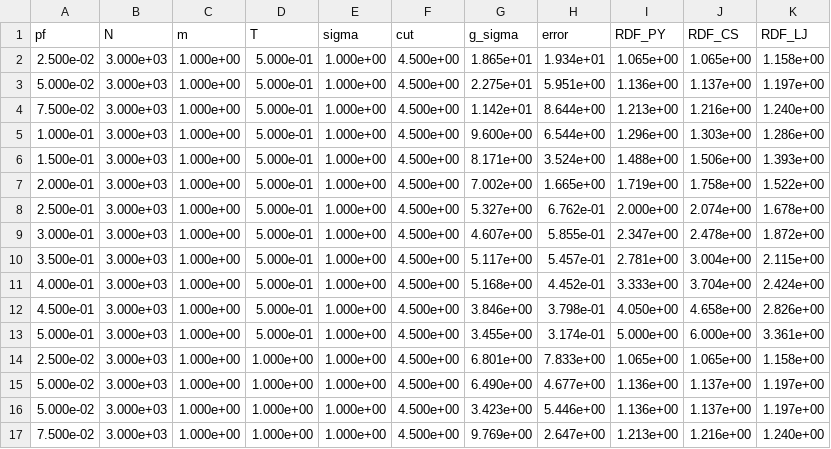
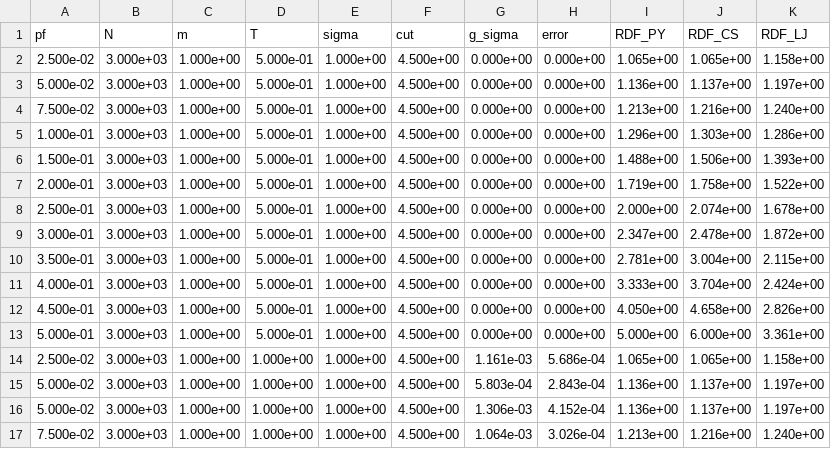
Before and after one commit to jonasbue/MD_viscosity, a CSV file: data/processed/rdf_lj.csv, drawn as a sheet; only a part is shown; the diff covers the shown part only.

```diff
--- a/data/processed/rdf_lj.csv
+++ b/data/processed/rdf_lj.csv
@@ -1,17 +1,17 @@
 pf, N, m, T, sigma, cut, g_sigma, error, RDF_PY, RDF_CS, RDF_LJ
-2.500e-02, 3.000e+03, 1.000e+00, 5.000e-01, 1.000e+00, 4.500e+00, 1.865e+01, 1.934e+01, 1.065e+00, 1.065e+00, 1.158e+00
-5.000e-02, 3.000e+03, 1.000e+00, 5.000e-01, 1.000e+00, 4.500e+00, 2.275e+01, 5.951e+00, 1.136e+00, 1.137e+00, 1.197e+00
-7.500e-02, 3.000e+03, 1.000e+00, 5.000e-01, 1.000e+00, 4.500e+00, 1.142e+01, 8.644e+00, 1.213e+00, 1.216e+00, 1.240e+00
-1.000e-01, 3.000e+03, 1.000e+00, 5.000e-01, 1.000e+00, 4.500e+00, 9.600e+00, 6.544e+00, 1.296e+00, 1.303e+00, 1.286e+00
-1.500e-01, 3.000e+03, 1.000e+00, 5.000e-01, 1.000e+00, 4.500e+00, 8.171e+00, 3.524e+00, 1.488e+00, 1.506e+00, 1.393e+00
-2.000e-01, 3.000e+03, 1.000e+00, 5.000e-01, 1.000e+00, 4.500e+00, 7.002e+00, 1.665e+00, 1.719e+00, 1.758e+00, 1.522e+00
-2.500e-01, 3.000e+03, 1.000e+00, 5.000e-01, 1.000e+00, 4.500e+00, 5.327e+00, 6.762e-01, 2.000e+00, 2.074e+00, 1.678e+00
-3.000e-01, 3.000e+03, 1.000e+00, 5.000e-01, 1.000e+00, 4.500e+00, 4.607e+00, 5.855e-01, 2.347e+00, 2.478e+00, 1.872e+00
-3.500e-01, 3.000e+03, 1.000e+00, 5.000e-01, 1.000e+00, 4.500e+00, 5.117e+00, 5.457e-01, 2.781e+00, 3.004e+00, 2.115e+00
-4.000e-01, 3.000e+03, 1.000e+00, 5.000e-01, 1.000e+00, 4.500e+00, 5.168e+00, 4.452e-01, 3.333e+00, 3.704e+00, 2.424e+00
-4.500e-01, 3.000e+03, 1.000e+00, 5.000e-01, 1.000e+00, 4.500e+00, 3.846e+00, 3.798e-01, 4.050e+00, 4.658e+00, 2.826e+00
-5.000e-01, 3.000e+03, 1.000e+00, 5.000e-01, 1.000e+00, 4.500e+00, 3.455e+00, 3.174e-01, 5.000e+00, 6.000e+00, 3.361e+00
-2.500e-02, 3.000e+03, 1.000e+00, 1.000e+00, 1.000e+00, 4.500e+00, 6.801e+00, 7.833e+00, 1.065e+00, 1.065e+00, 1.158e+00
-5.000e-02, 3.000e+03, 1.000e+00, 1.000e+00, 1.000e+00, 4.500e+00, 6.490e+00, 4.677e+00, 1.136e+00, 1.137e+00, 1.197e+00
-5.000e-02, 3.000e+03, 1.000e+00, 1.000e+00, 1.000e+00, 4.500e+00, 3.423e+00, 5.446e+00, 1.136e+00, 1.137e+00, 1.197e+00
-7.500e-02, 3.000e+03, 1.000e+00, 1.000e+00, 1.000e+00, 4.500e+00, 9.769e+00, 2.647e+00, 1.213e+00, 1.216e+00, 1.240e+00
+2.500e-02, 3.000e+03, 1.000e+00, 5.000e-01, 1.000e+00, 4.500e+00, 0.000e+00, 0.000e+00, 1.065e+00, 1.065e+00, 1.158e+00
+5.000e-02, 3.000e+03, 1.000e+00, 5.000e-01, 1.000e+00, 4.500e+00, 0.000e+00, 0.000e+00, 1.136e+00, 1.137e+00, 1.197e+00
+7.500e-02, 3.000e+03, 1.000e+00, 5.000e-01, 1.000e+00, 4.500e+00, 0.000e+00, 0.000e+00, 1.213e+00, 1.216e+00, 1.240e+00
+1.000e-01, 3.000e+03, 1.000e+00, 5.000e-01, 1.000e+00, 4.500e+00, 0.000e+00, 0.000e+00, 1.296e+00, 1.303e+00, 1.286e+00
+1.500e-01, 3.000e+03, 1.000e+00, 5.000e-01, 1.000e+00, 4.500e+00, 0.000e+00, 0.000e+00, 1.488e+00, 1.506e+00, 1.393e+00
+2.000e-01, 3.000e+03, 1.000e+00, 5.000e-01, 1.000e+00, 4.500e+00, 0.000e+00, 0.000e+00, 1.719e+00, 1.758e+00, 1.522e+00
+2.500e-01, 3.000e+03, 1.000e+00, 5.000e-01, 1.000e+00, 4.500e+00, 0.000e+00, 0.000e+00, 2.000e+00, 2.074e+00, 1.678e+00
+3.000e-01, 3.000e+03, 1.000e+00, 5.000e-01, 1.000e+00, 4.500e+00, 0.000e+00, 0.000e+00, 2.347e+00, 2.478e+00, 1.872e+00
+3.500e-01, 3.000e+03, 1.000e+00, 5.000e-01, 1.000e+00, 4.500e+00, 0.000e+00, 0.000e+00, 2.781e+00, 3.004e+00, 2.115e+00
+4.000e-01, 3.000e+03, 1.000e+00, 5.000e-01, 1.000e+00, 4.500e+00, 0.000e+00, 0.000e+00, 3.333e+00, 3.704e+00, 2.424e+00
+4.500e-01, 3.000e+03, 1.000e+00, 5.000e-01, 1.000e+00, 4.500e+00, 0.000e+00, 0.000e+00, 4.050e+00, 4.658e+00, 2.826e+00
+5.000e-01, 3.000e+03, 1.000e+00, 5.000e-01, 1.000e+00, 4.500e+00, 0.000e+00, 0.000e+00, 5.000e+00, 6.000e+00, 3.361e+00
+2.500e-02, 3.000e+03, 1.000e+00, 1.000e+00, 1.000e+00, 4.500e+00, 1.161e-03, 5.686e-04, 1.065e+00, 1.065e+00, 1.158e+00
+5.000e-02, 3.000e+03, 1.000e+00, 1.000e+00, 1.000e+00, 4.500e+00, 5.803e-04, 2.843e-04, 1.136e+00, 1.137e+00, 1.197e+00
+5.000e-02, 3.000e+03, 1.000e+00, 1.000e+00, 1.000e+00, 4.500e+00, 1.306e-03, 4.152e-04, 1.136e+00, 1.137e+00, 1.197e+00
+7.500e-02, 3.000e+03, 1.000e+00, 1.000e+00, 1.000e+00, 4.500e+00, 1.064e-03, 3.026e-04, 1.213e+00, 1.216e+00, 1.240e+00
```
Also changed, not shown: 68 edited cells elsewhere in this file, data/processed/visc_lj.csv, 12 other files.
